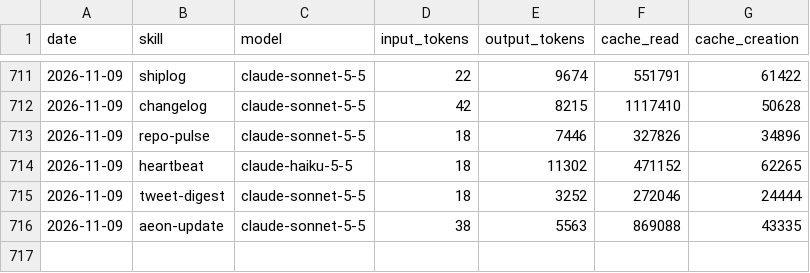
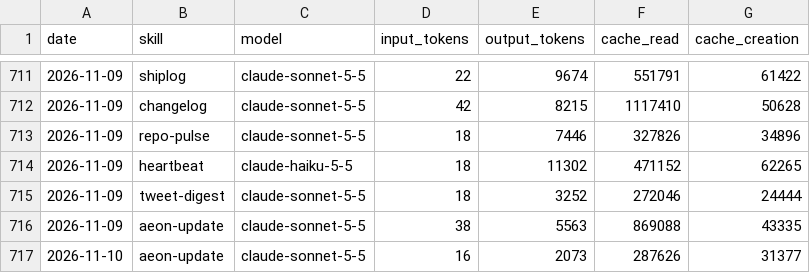
Before and after one commit to aeonfun/aeon-agent, a CSV file: memory/token-usage.csv, drawn as a sheet; only a part is shown, gaps mark what is left out; the diff names each change by its address in the sheet, - before the commit and + after, or states it on an @@ line.

Commit message:
chore(aeon-update): auto-commit 2026-11-10

```diff
--- a/memory/token-usage.csv
+++ b/memory/token-usage.csv
+row 717: 2026-11-10 | aeon-update | claude-sonnet-5-5 | 16 | 2073 | 287626 | 31377
```
Also changed, not shown: 5 other files.
